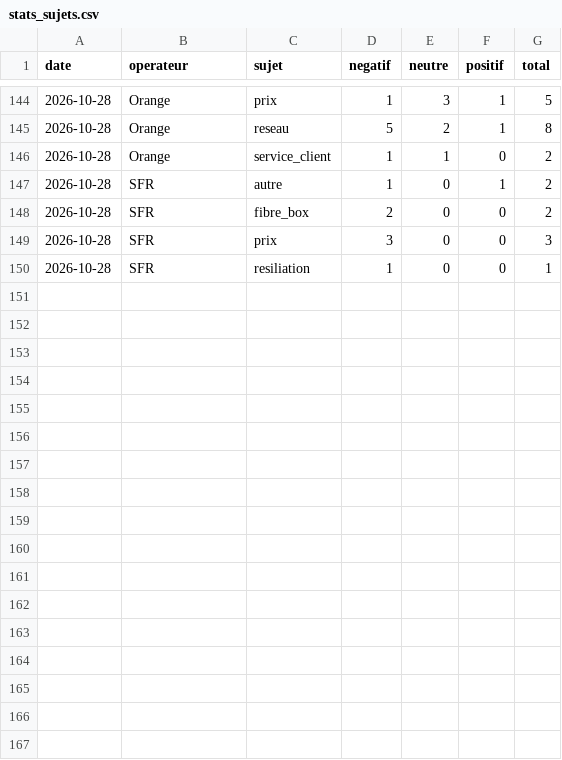
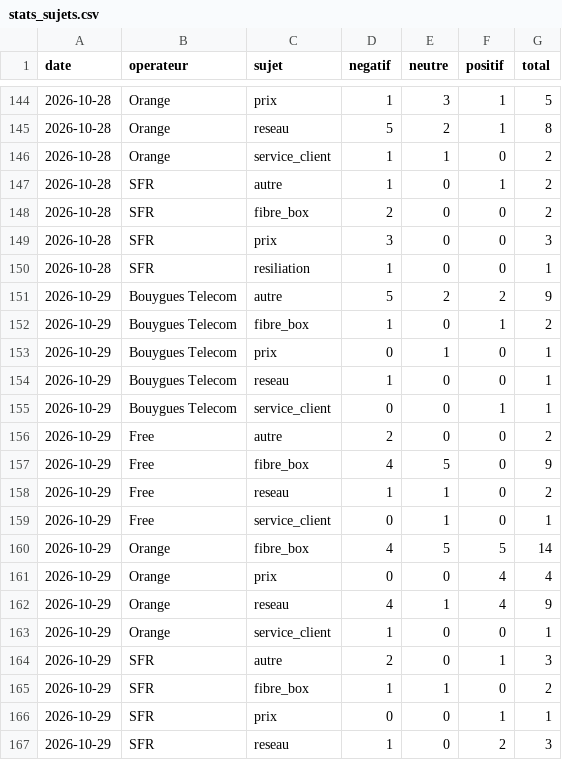
Before and after one commit to Elie224/telecom-nlp, a CSV file: docs/data/stats_sujets.csv, drawn as a sheet; only a part is shown, gaps mark what is left out; the diff names each change by its address in the sheet, - before the commit and + after, or states it on an @@ line.

Commit message:
Mise a jour automatique des stats 2026-10-31T14:00:59+00:00

```diff
--- a/docs/data/stats_sujets.csv
+++ b/docs/data/stats_sujets.csv
+row 151: 2026-10-29 | Bouygues Telecom | autre | 5 | 2 | 2 | 9
+row 152: 2026-10-29 | Bouygues Telecom | fibre_box | 1 | 0 | 1 | 2
+row 153: 2026-10-29 | Bouygues Telecom | prix | 0 | 1 | 0 | 1
+row 154: 2026-10-29 | Bouygues Telecom | reseau | 1 | 0 | 0 | 1
+row 155: 2026-10-29 | Bouygues Telecom | service_client | 0 | 0 | 1 | 1
+row 156: 2026-10-29 | Free | autre | 2 | 0 | 0 | 2
+row 157: 2026-10-29 | Free | fibre_box | 4 | 5 | 0 | 9
+row 158: 2026-10-29 | Free | reseau | 1 | 1 | 0 | 2
+row 159: 2026-10-29 | Free | service_client | 0 | 1 | 0 | 1
+row 160: 2026-10-29 | Orange | fibre_box | 4 | 5 | 5 | 14
+row 161: 2026-10-29 | Orange | prix | 0 | 0 | 4 | 4
+row 162: 2026-10-29 | Orange | reseau | 4 | 1 | 4 | 9
+row 163: 2026-10-29 | Orange | service_client | 1 | 0 | 0 | 1
+row 164: 2026-10-29 | SFR | autre | 2 | 0 | 1 | 3
+row 165: 2026-10-29 | SFR | fibre_box | 1 | 1 | 0 | 2
+row 166: 2026-10-29 | SFR | prix | 0 | 0 | 1 | 1
+row 167: 2026-10-29 | SFR | reseau | 1 | 0 | 2 | 3
```
Also changed, not shown: docs/data/stats_par_jour.csv, 1 other file.
